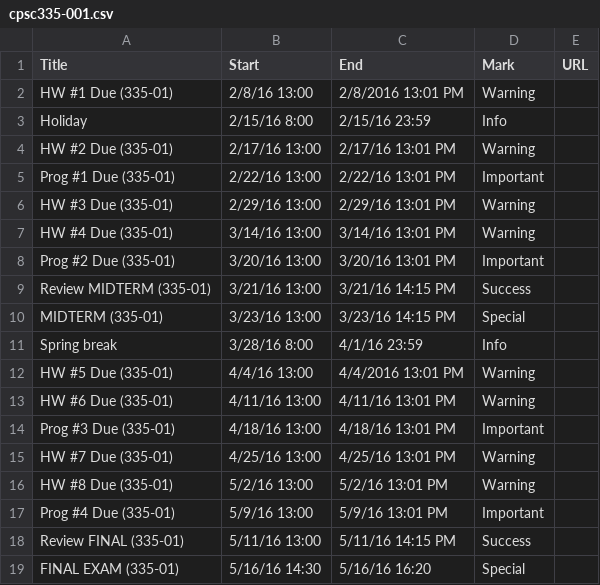
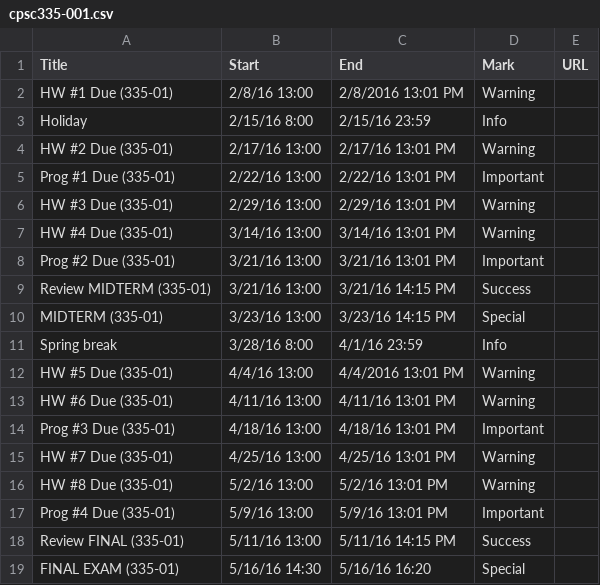
Before and after one commit to dbein/dbein.github.io, a CSV file: events/cpsc335-001.csv, drawn as a sheet.

```diff
--- a/events/cpsc335-001.csv
+++ b/events/cpsc335-001.csv
@@ -7,3 +7,3 @@ HW #3 Due (335-01),2/29/16 13:00,2/29/16 13:01 PM,Warning,
 HW #4 Due (335-01),3/14/16 13:00,3/14/16 13:01 PM,Warning,
-Prog #2 Due (335-01),3/20/16 13:00,3/20/16 13:01 PM,Important,
+Prog #2 Due (335-01),3/21/16 13:00,3/21/16 13:01 PM,Important,
 Review MIDTERM (335-01),3/21/16 13:00,3/21/16 14:15 PM,Success,
```
Also changed, not shown: events/cpsc335-002.csv, events/cpsc335-003.csv.
